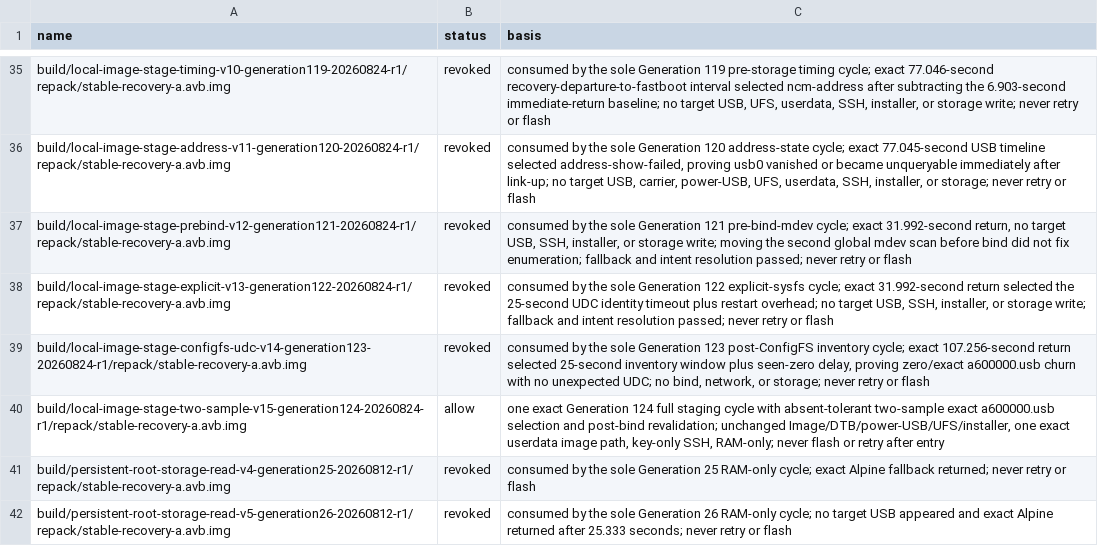
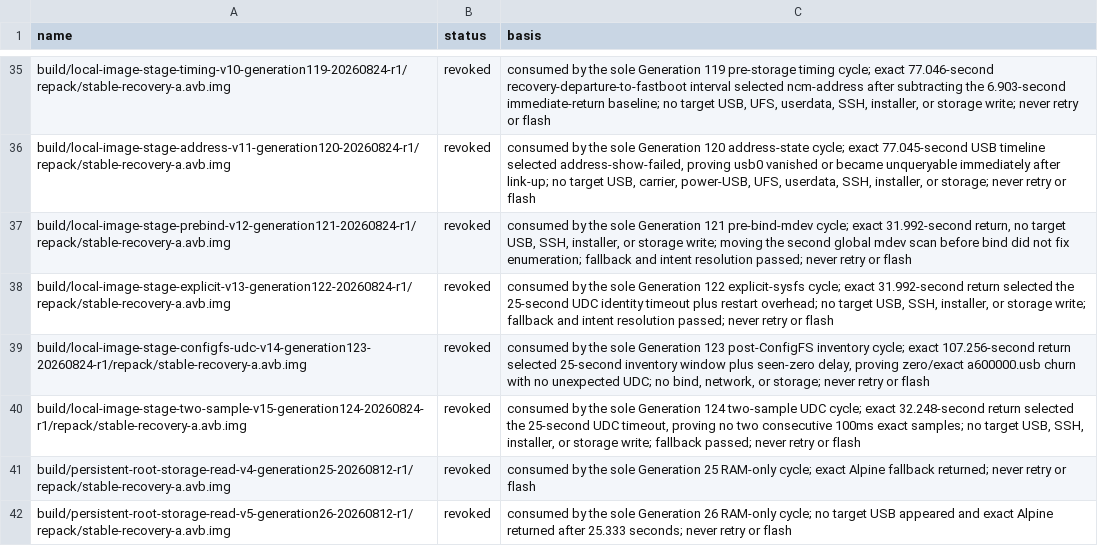
Before and after one commit to klimovich008/rog5-linux, a TSV file: manifests/temporary-boot-images.tsv, drawn as a sheet; only a part is shown, gaps mark what is left out.

```diff
--- a/manifests/temporary-boot-images.tsv
+++ b/manifests/temporary-boot-images.tsv
@@ -39,3 +39,3 @@ build/local-image-stage-explicit-v13-generation122-20260824-r1/repack/stable-rec
 build/local-image-stage-configfs-udc-v14-generation123-20260824-r1/repack/stable-recovery-a.avb.img	revoked	consumed by the sole Generation 123 post-ConfigFS inventory cycle; exact 107.256-second return selected 25-second inventory window plus seen-zero delay, proving zero/exact a600000.usb churn with no unexpected UDC; no bind, network, or storage; never retry or flash
-build/local-image-stage-two-sample-v15-generation124-20260824-r1/repack/stable-recovery-a.avb.img	allow	one exact Generation 124 full staging cycle with absent-tolerant two-sample exact a600000.usb selection and post-bind revalidation; unchanged Image/DTB/power-USB/UFS/installer, one exact userdata image path, key-only SSH, RAM-only; never flash or retry after entry
+build/local-image-stage-two-sample-v15-generation124-20260824-r1/repack/stable-recovery-a.avb.img	revoked	consumed by the sole Generation 124 two-sample UDC cycle; exact 32.248-second return selected the 25-second UDC timeout, proving no two consecutive 100ms exact samples; no target USB, SSH, installer, or storage write; fallback passed; never retry or flash
 build/persistent-root-storage-read-v4-generation25-20260812-r1/repack/stable-recovery-a.avb.img	revoked	consumed by the sole Generation 25 RAM-only cycle; exact Alpine fallback returned; never retry or flash
```
Also changed, not shown: manifests/artifacts.tsv, 6 other files.
